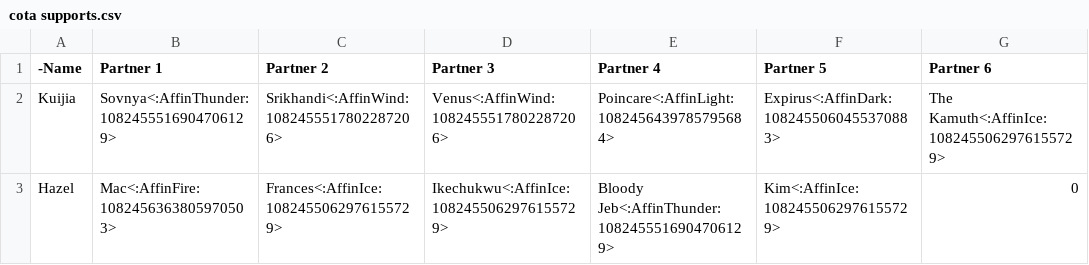
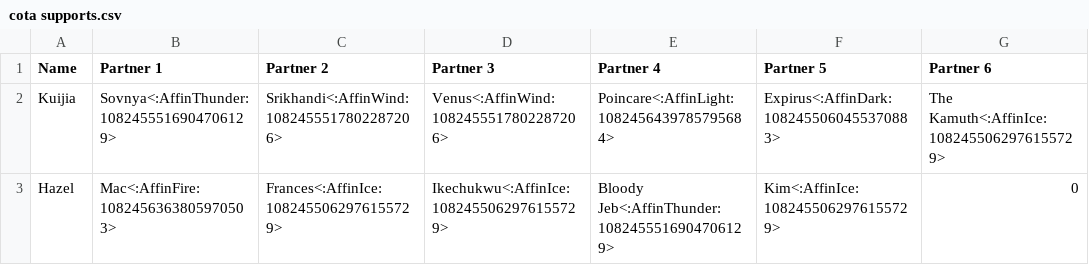
Before and after one commit to knabepicer/CromarBot, a CSV file: Cota/cota supports.csv, drawn as a sheet; only a part is shown; the diff names each change by its address in the sheet, - before the commit and + after, or states it on an @@ line.

```diff
--- a/Cota/cota supports.csv
+++ b/Cota/cota supports.csv
-A1: -Name
+A1: Name
```
Also changed, not shown: Cota/cota extra promos.csv, Cota/cota unit.csv.
